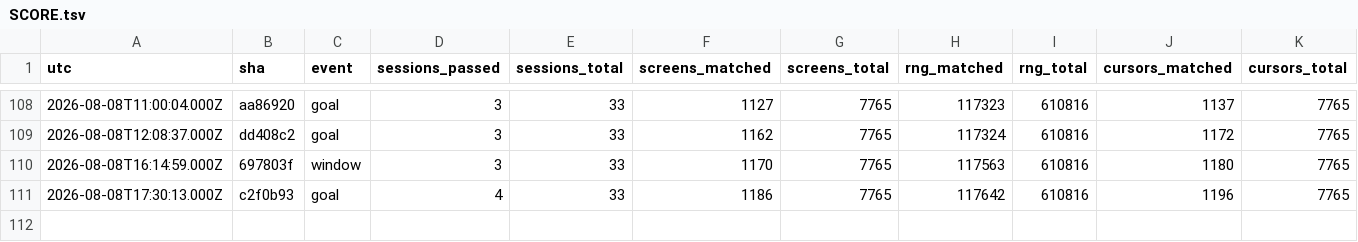
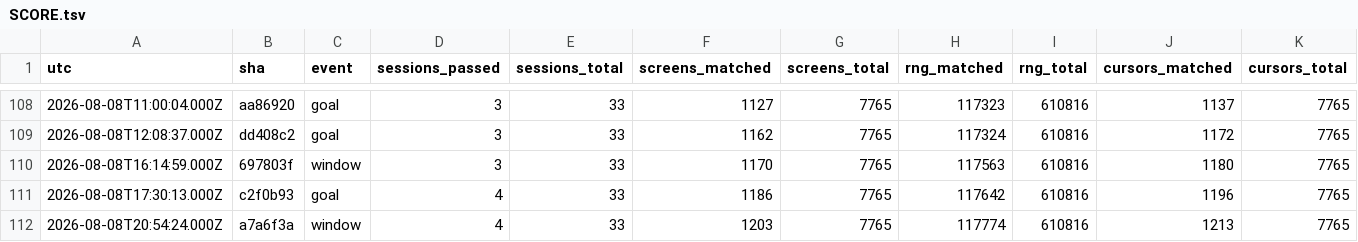
Before and after one commit to vtjeng/teleport-contest, a TSV file: SCORE.tsv, drawn as a sheet; only a part is shown, gaps mark what is left out; rows hold the shown columns only; the diff names each change by its address in the sheet, - before the commit and + after, or states it on an @@ line.

```diff
--- a/SCORE.tsv
+++ b/SCORE.tsv
+row 112: 2026-08-08T20:54:24.000Z | a7a6f3a | window | 4 | 33 | 1203 | 7765 | 117774 | 610816 | 1213 | 7765
```
